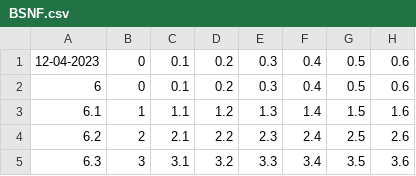
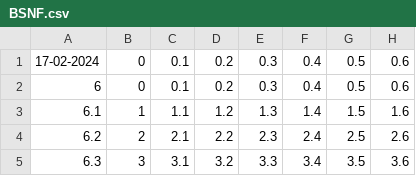
Before and after one commit to kevin99-oop/rapturetech, a CSV file: media/rate_tables/BSNF.csv, drawn as a sheet; only a part is shown; the diff names each change by its address in the sheet, - before the commit and + after, or states it on an @@ line.

```diff
--- a/media/rate_tables/BSNF.csv
+++ b/media/rate_tables/BSNF.csv
-A1: 12-04-2023
+A1: 17-02-2024
```
Also changed, not shown: 19 other files.
